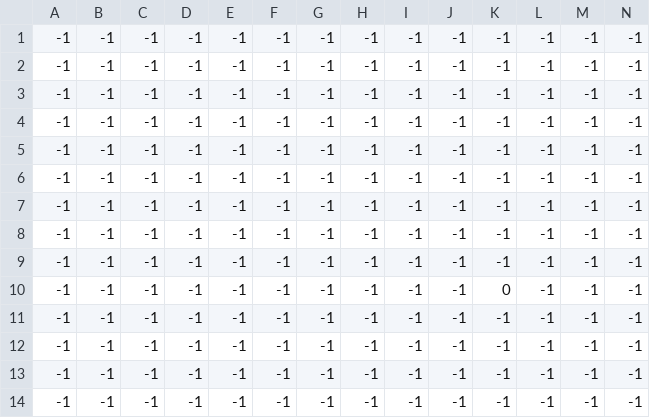
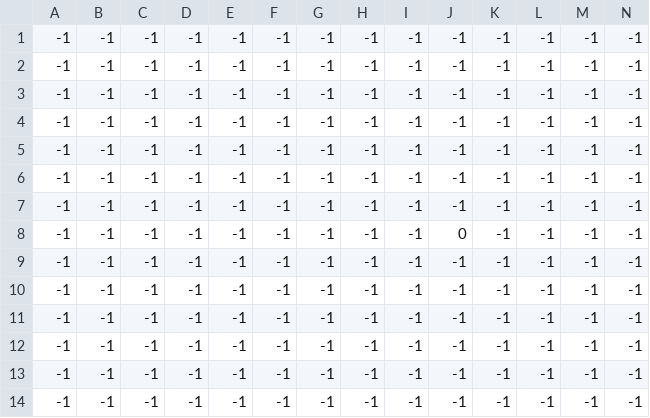
Before and after one commit to mquangdo/GameProject, a CSV file: AdventureInSwamp/0/level_0_slime.csv, drawn as a sheet; only a part is shown; removed rows and columns are numbered as before the commit, all else as after; rows hold the shown columns only; the diff names each change by its address in the sheet, - before the commit and + after, or states it on an @@ line.

```diff
--- a/AdventureInSwamp/0/level_0_slime.csv
+++ b/AdventureInSwamp/0/level_0_slime.csv
+row 8: -1 | -1 | -1 | -1 | -1 | -1 | -1 | -1 | -1 | 0 | -1 | -1 | -1 | -1
-row 10: -1 | -1 | -1 | -1 | -1 | -1 | -1 | -1 | -1 | -1 | 0 | -1 | -1 | -1
```
Also changed, not shown: AdventureInSwamp/0/level_0_banana.csv, AdventureInSwamp/0/level_0_boundarie.csv, 27 other files.
